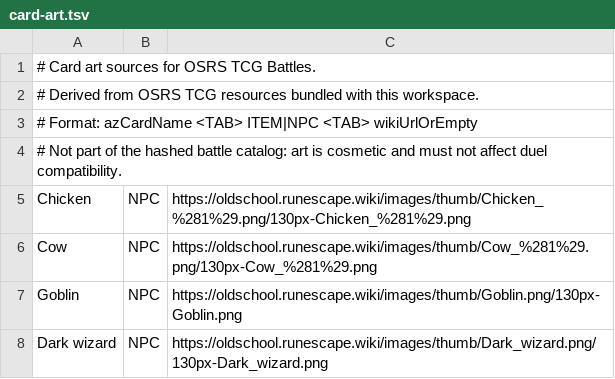
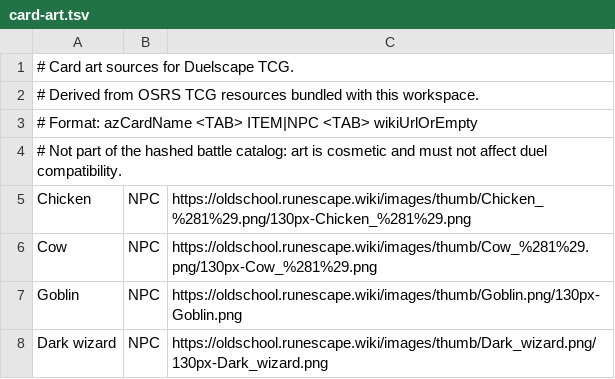
Before and after one commit to randytkrx/osrs-tcg-battles, a TSV file: src/main/resources/com/osrstcgbattles/card-art.tsv, drawn as a sheet; only a part is shown.

Commit message:
Rename to Duelscape TCG and harden gameplay

```diff
--- a/src/main/resources/com/osrstcgbattles/card-art.tsv
+++ b/src/main/resources/com/osrstcgbattles/card-art.tsv
@@ -1,2 +1,2 @@
-# Card art sources for OSRS TCG Battles.
+# Card art sources for Duelscape TCG.
 # Derived from OSRS TCG resources bundled with this workspace.
```
Also changed, not shown: 38 other files.
